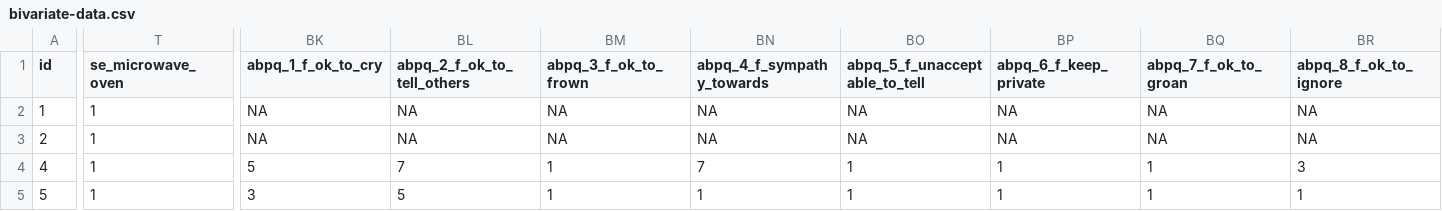
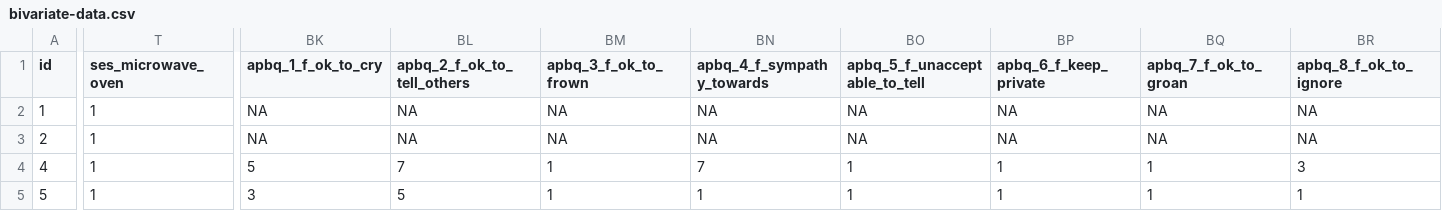
Before and after one commit to kamermanpr/pain-sex-ethnicity, a CSV file: data/bivariate-data.csv, drawn as a sheet; only a part is shown, gaps mark what is left out; the diff covers the shown part only; the diff names each change by its address in the sheet, - before the commit and + after, or states it on an @@ line.

Commit message:
Updated column names

```diff
--- a/data/bivariate-data.csv
+++ b/data/bivariate-data.csv
-T1: se_microwave_oven
+T1: ses_microwave_oven
-BK1: abpq_1_f_ok_to_cry
+BK1: apbq_1_f_ok_to_cry
-BL1: abpq_2_f_ok_to_tell_others
+BL1: apbq_2_f_ok_to_tell_others
-BM1: abpq_3_f_ok_to_frown
+BM1: apbq_3_f_ok_to_frown
-BN1: abpq_4_f_sympathy_towards
+BN1: apbq_4_f_sympathy_towards
-BO1: abpq_5_f_unacceptable_to_tell
+BO1: apbq_5_f_unacceptable_to_tell
-BP1: abpq_6_f_keep_private
+BP1: apbq_6_f_keep_private
-BQ1: abpq_7_f_ok_to_groan
+BQ1: apbq_7_f_ok_to_groan
-BR1: abpq_8_f_ok_to_ignore
+BR1: apbq_8_f_ok_to_ignore
```
Also changed, not shown: 20 edited cells elsewhere in this file.
